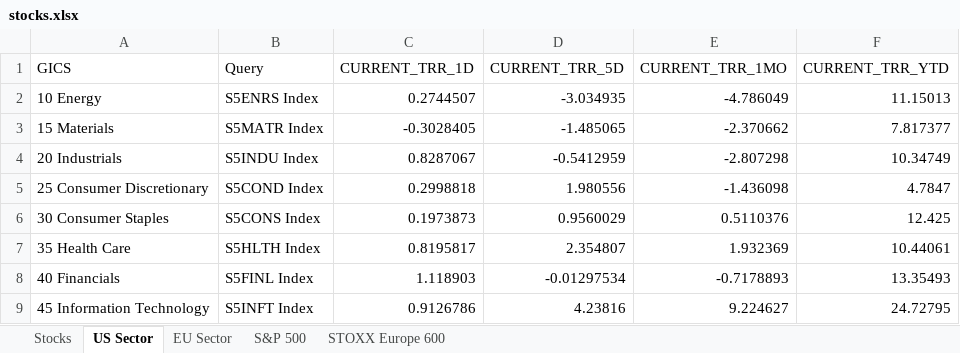
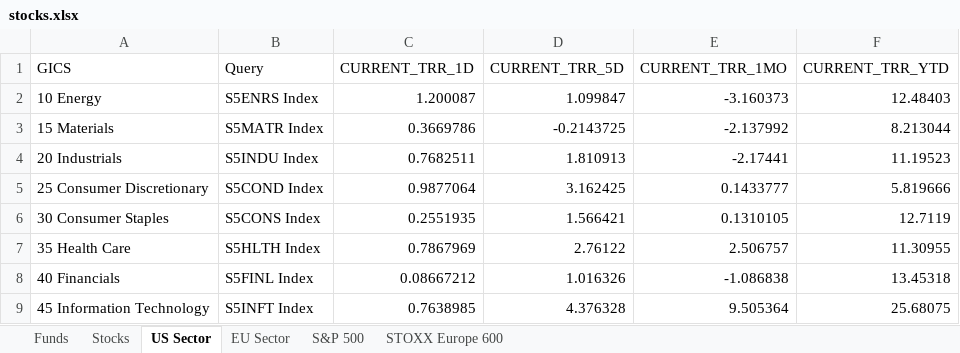
Before and after one commit to ssymhoven/megatrends, an Excel workbook: stocks.xlsx, sheet US Sector, drawn as a sheet; only a part is shown; values as stored, in another font and other column widths than the file's, no borders; the diff covers the shown part only; the diff names each change by its address in the sheet, - before the commit and + after, or states it on an @@ line.

```diff
--- a/stocks.xlsx (sheet US Sector)
+++ b/stocks.xlsx (sheet US Sector)
+sheet tab: Funds
-C2 (CURRENT_TRR_1D): 0.2744507
+C2 (CURRENT_TRR_1D): 1.200087
-D2 (CURRENT_TRR_5D): -3.034935
+D2 (CURRENT_TRR_5D): 1.099847
-E2 (CURRENT_TRR_1MO): -4.786049
+E2 (CURRENT_TRR_1MO): -3.160373
-F2 (CURRENT_TRR_YTD): 11.15013
+F2 (CURRENT_TRR_YTD): 12.48403
-C3 (CURRENT_TRR_1D): -0.3028405
+C3 (CURRENT_TRR_1D): 0.3669786
-D3 (CURRENT_TRR_5D): -1.485065
+D3 (CURRENT_TRR_5D): -0.2143725
-E3 (CURRENT_TRR_1MO): -2.370662
+E3 (CURRENT_TRR_1MO): -2.137992
-F3 (CURRENT_TRR_YTD): 7.817377
+F3 (CURRENT_TRR_YTD): 8.213044
-C4 (CURRENT_TRR_1D): 0.8287067
+C4 (CURRENT_TRR_1D): 0.7682511
-D4 (CURRENT_TRR_5D): -0.5412959
+D4 (CURRENT_TRR_5D): 1.810913
-E4 (CURRENT_TRR_1MO): -2.807298
+E4 (CURRENT_TRR_1MO): -2.17441
-F4 (CURRENT_TRR_YTD): 10.34749
+F4 (CURRENT_TRR_YTD): 11.19523
-C5 (CURRENT_TRR_1D): 0.2998818
+C5 (CURRENT_TRR_1D): 0.9877064
-D5 (CURRENT_TRR_5D): 1.980556
+D5 (CURRENT_TRR_5D): 3.162425
-E5 (CURRENT_TRR_1MO): -1.436098
+E5 (CURRENT_TRR_1MO): 0.1433777
-F5 (CURRENT_TRR_YTD): 4.7847
+F5 (CURRENT_TRR_YTD): 5.819666
-C6 (CURRENT_TRR_1D): 0.1973873
+C6 (CURRENT_TRR_1D): 0.2551935
-D6 (CURRENT_TRR_5D): 0.9560029
+D6 (CURRENT_TRR_5D): 1.566421
-E6 (CURRENT_TRR_1MO): 0.5110376
+E6 (CURRENT_TRR_1MO): 0.1310105
-F6 (CURRENT_TRR_YTD): 12.425
+F6 (CURRENT_TRR_YTD): 12.7119
-C7 (CURRENT_TRR_1D): 0.8195817
+C7 (CURRENT_TRR_1D): 0.7867969
-D7 (CURRENT_TRR_5D): 2.354807
+D7 (CURRENT_TRR_5D): 2.76122
-E7 (CURRENT_TRR_1MO): 1.932369
+E7 (CURRENT_TRR_1MO): 2.506757
-F7 (CURRENT_TRR_YTD): 10.44061
+F7 (CURRENT_TRR_YTD): 11.30955
-C8 (CURRENT_TRR_1D): 1.118903
+C8 (CURRENT_TRR_1D): 0.08667212
-D8 (CURRENT_TRR_5D): -0.01297534
+D8 (CURRENT_TRR_5D): 1.016326
-E8 (CURRENT_TRR_1MO): -0.7178893
+E8 (CURRENT_TRR_1MO): -1.086838
-F8 (CURRENT_TRR_YTD): 13.35493
+F8 (CURRENT_TRR_YTD): 13.45318
-C9 (CURRENT_TRR_1D): 0.9126786
+C9 (CURRENT_TRR_1D): 0.7638985
-D9 (CURRENT_TRR_5D): 4.23816
+D9 (CURRENT_TRR_5D): 4.376328
-E9 (CURRENT_TRR_1MO): 9.224627
+E9 (CURRENT_TRR_1MO): 9.505364
-F9 (CURRENT_TRR_YTD): 24.72795
+F9 (CURRENT_TRR_YTD): 25.68075
```
Also changed, not shown: 16 edited cells elsewhere in this sheet, sheet STOXX Europe 600, sheet S&P 500, sheet Stocks, sheet EU Sector, formulas that keep their value, 17 other files.
